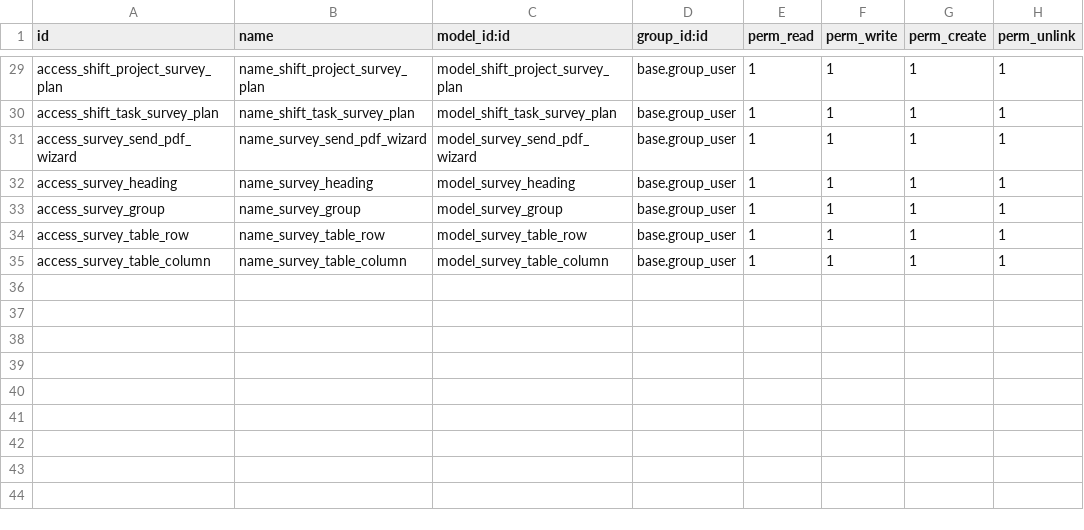
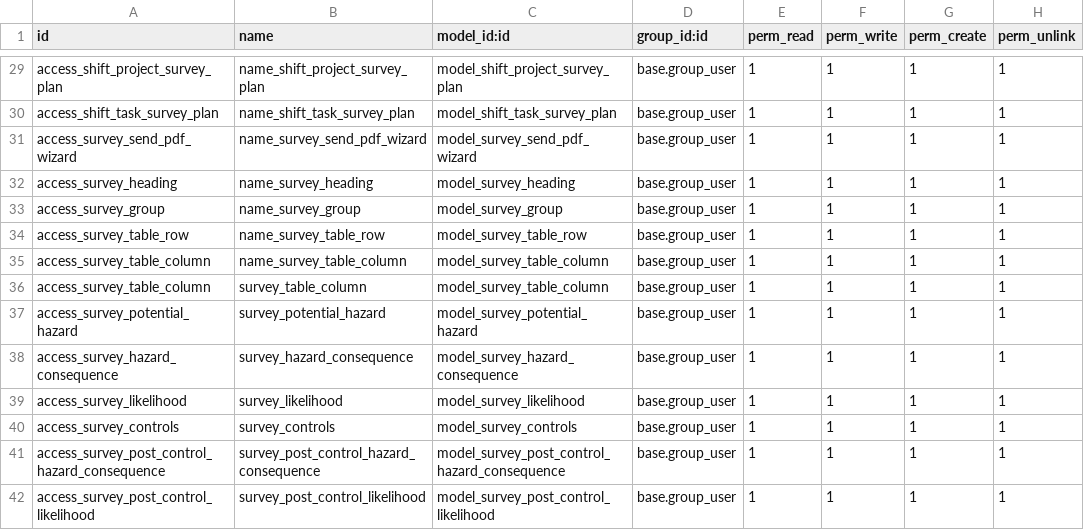
Before and after one commit to smsibghatullah/custom_inventory, a CSV file: custom_inventory/security/ir.model.access.csv, drawn as a sheet; only a part is shown, gaps mark what is left out; the diff names each change by its address in the sheet, - before the commit and + after, or states it on an @@ line.

Commit message:
workig on survey forms

```diff
--- a/custom_inventory/security/ir.model.access.csv
+++ b/custom_inventory/security/ir.model.access.csv
+row 36: access_survey_table_column | survey_table_column | model_survey_table_column | base.group_user | 1 | 1 | 1 | 1
+row 37: access_survey_potential_hazard | survey_potential_hazard | model_survey_potential_hazard | base.group_user | 1 | 1 | 1 | 1
+row 38: access_survey_hazard_consequence | survey_hazard_consequence | model_survey_hazard_consequence | base.group_user | 1 | 1 | 1 | 1
+row 39: access_survey_likelihood | survey_likelihood | model_survey_likelihood | base.group_user | 1 | 1 | 1 | 1
+row 40: access_survey_controls | survey_controls | model_survey_controls | base.group_user | 1 | 1 | 1 | 1
+row 41: access_survey_post_control_hazard_consequence | survey_post_control_hazard_consequence | model_survey_post_control_hazard_consequence | base.group_user | 1 | 1 | 1 | 1
+row 42: access_survey_post_control_likelihood | survey_post_control_likelihood | model_survey_post_control_likelihood | base.group_user | 1 | 1 | 1 | 1
```
Also changed, not shown: 7 other files.
